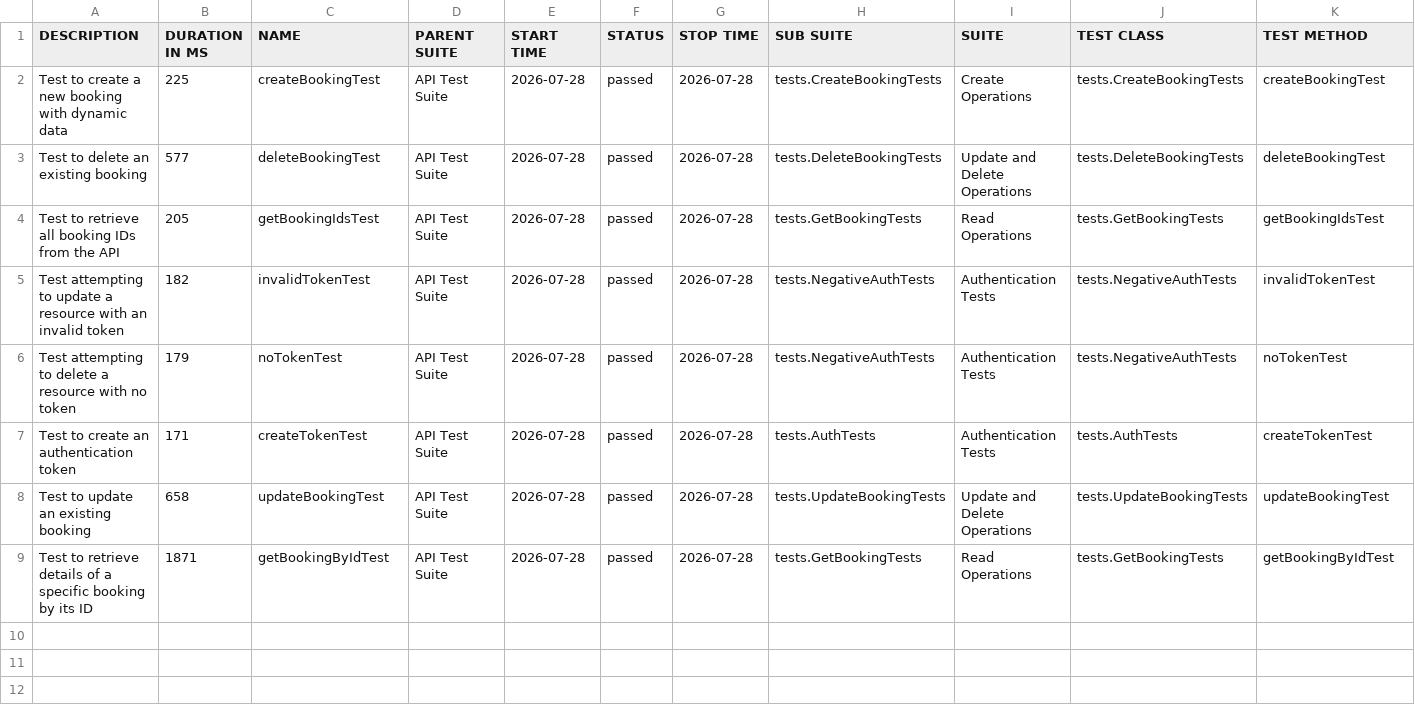
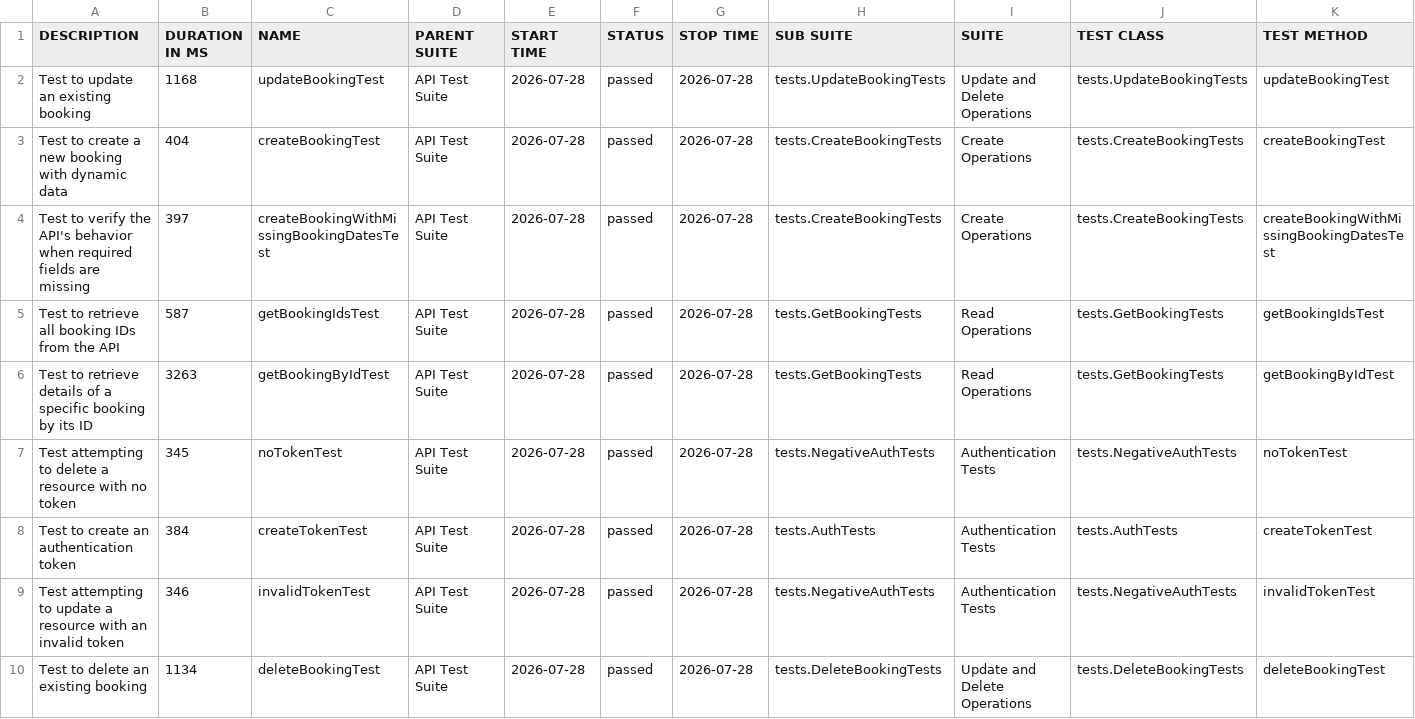
Before and after one commit to vinelis/restful-booker-api-framework, a CSV file: data/suites.csv, drawn as a sheet.

```diff
--- a/data/suites.csv
+++ b/data/suites.csv
@@ -1,9 +1,10 @@
 "DESCRIPTION","DURATION IN MS","NAME","PARENT SUITE","START TIME","STATUS","STOP TIME","SUB SUITE","SUITE","TEST CLASS","TEST METHOD"
-"Test to create a new booking with dynamic data","225","createBookingTest","API Test Suite","2026-07-28","passed","2026-07-28","tests.CreateBookingTests","Create Operations","tests.CreateBookingTests","createBookingTest"
-"Test to delete an existing booking","577","deleteBookingTest","API Test Suite","2026-07-28","passed","2026-07-28","tests.DeleteBookingTests","Update and Delete Operations","tests.DeleteBookingTests","deleteBookingTest"
-"Test to retrieve all booking IDs from the API","205","getBookingIdsTest","API Test Suite","2026-07-28","passed","2026-07-28","tests.GetBookingTests","Read Operations","tests.GetBookingTests","getBookingIdsTest"
-"Test attempting to update a resource with an invalid token","182","invalidTokenTest","API Test Suite","2026-07-28","passed","2026-07-28","tests.NegativeAuthTests","Authentication Tests","tests.NegativeAuthTests","invalidTokenTest"
-"Test attempting to delete a resource with no token","179","noTokenTest","API Test Suite","2026-07-28","passed","2026-07-28","tests.NegativeAuthTests","Authentication Tests","tests.NegativeAuthTests","noTokenTest"
-"Test to create an authentication token","171","createTokenTest","API Test Suite","2026-07-28","passed","2026-07-28","tests.AuthTests","Authentication Tests","tests.AuthTests","createTokenTest"
-"Test to update an existing booking","658","updateBookingTest","API Test Suite","2026-07-28","passed","2026-07-28","tests.UpdateBookingTests","Update and Delete Operations","tests.UpdateBookingTests","updateBookingTest"
-"Test to retrieve details of a specific booking by its ID","1871","getBookingByIdTest","API Test Suite","2026-07-28","passed","2026-07-28","tests.GetBookingTests","Read Operations","tests.GetBookingTests","getBookingByIdTest"
+"Test to update an existing booking","1168","updateBookingTest","API Test Suite","2026-07-28","passed","2026-07-28","tests.UpdateBookingTests","Update and Delete Operations","tests.UpdateBookingTests","updateBookingTest"
+"Test to create a new booking with dynamic data","404","createBookingTest","API Test Suite","2026-07-28","passed","2026-07-28","tests.CreateBookingTests","Create Operations","tests.CreateBookingTests","createBookingTest"
+"Test to verify the API's behavior when required fields are missing","397","createBookingWithMissingBookingDatesTest","API Test Suite","2026-07-28","passed","2026-07-28","tests.CreateBookingTests","Create Operations","tests.CreateBookingTests","createBookingWithMissingBookingDatesTest"
+"Test to retrieve all booking IDs from the API","587","getBookingIdsTest","API Test Suite","2026-07-28","passed","2026-07-28","tests.GetBookingTests","Read Operations","tests.GetBookingTests","getBookingIdsTest"
+"Test to retrieve details of a specific booking by its ID","3263","getBookingByIdTest","API Test Suite","2026-07-28","passed","2026-07-28","tests.GetBookingTests","Read Operations","tests.GetBookingTests","getBookingByIdTest"
+"Test attempting to delete a resource with no token","345","noTokenTest","API Test Suite","2026-07-28","passed","2026-07-28","tests.NegativeAuthTests","Authentication Tests","tests.NegativeAuthTests","noTokenTest"
+"Test to create an authentication token","384","createTokenTest","API Test Suite","2026-07-28","passed","2026-07-28","tests.AuthTests","Authentication Tests","tests.AuthTests","createTokenTest"
+"Test attempting to update a resource with an invalid token","346","invalidTokenTest","API Test Suite","2026-07-28","passed","2026-07-28","tests.NegativeAuthTests","Authentication Tests","tests.NegativeAuthTests","invalidTokenTest"
+"Test to delete an existing booking","1134","deleteBookingTest","API Test Suite","2026-07-28","passed","2026-07-28","tests.DeleteBookingTests","Update and Delete Operations","tests.DeleteBookingTests","deleteBookingTest"
```
Also changed, not shown: data/behaviors.csv, 40 other files.
